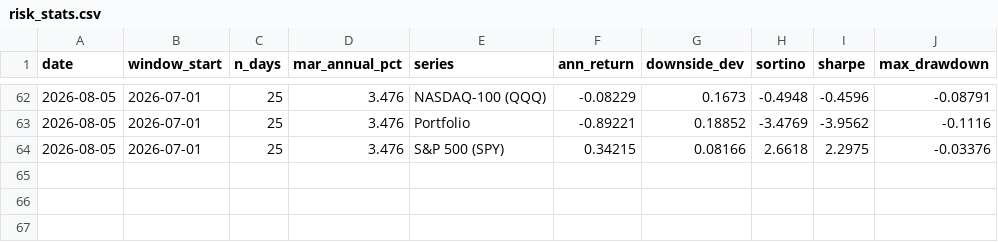
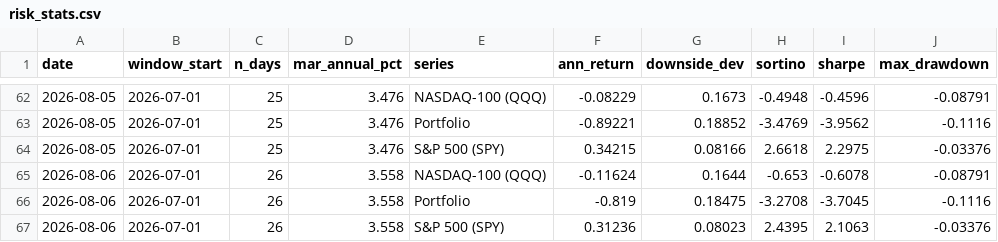
Before and after one commit to arthurculang/ar2eb, a CSV file: portfolio/risk_stats.csv, drawn as a sheet; only a part is shown, gaps mark what is left out.

```diff
--- a/portfolio/risk_stats.csv
+++ b/portfolio/risk_stats.csv
@@ -64 +64,4 @@ date,window_start,n_days,mar_annual_pct,series,ann_return,downside_dev,sortino,s
 2026-08-05,2026-07-01,25,3.476,S&P 500 (SPY),0.34215,0.08166,2.6618,2.2975,-0.03376
+2026-08-06,2026-07-01,26,3.558,NASDAQ-100 (QQQ),-0.11624,0.1644,-0.653,-0.6078,-0.08791
+2026-08-06,2026-07-01,26,3.558,Portfolio,-0.819,0.18475,-3.2708,-3.7045,-0.1116
+2026-08-06,2026-07-01,26,3.558,S&P 500 (SPY),0.31236,0.08023,2.4395,2.1063,-0.03376
```
Also changed, not shown: portfolio/performance.csv.
